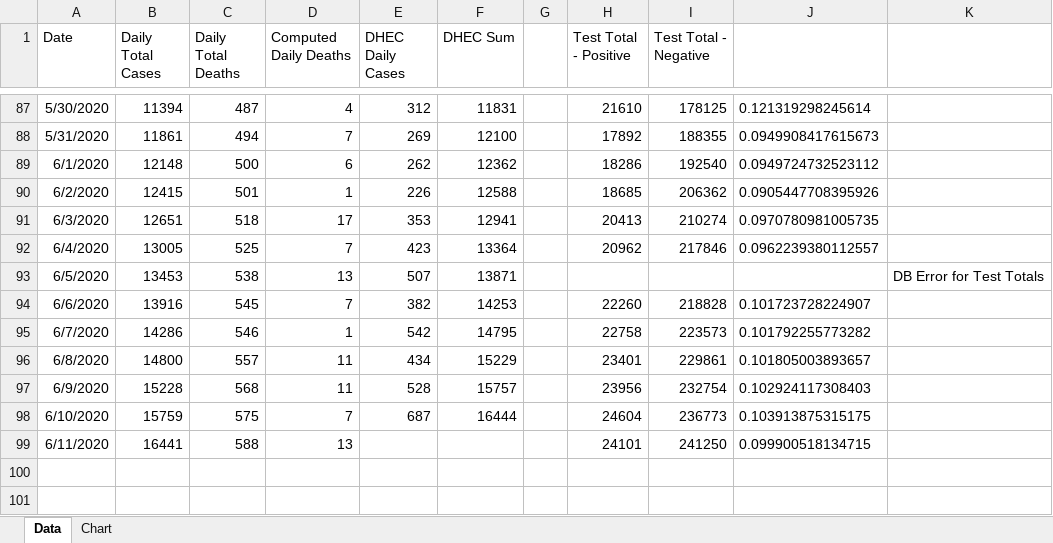
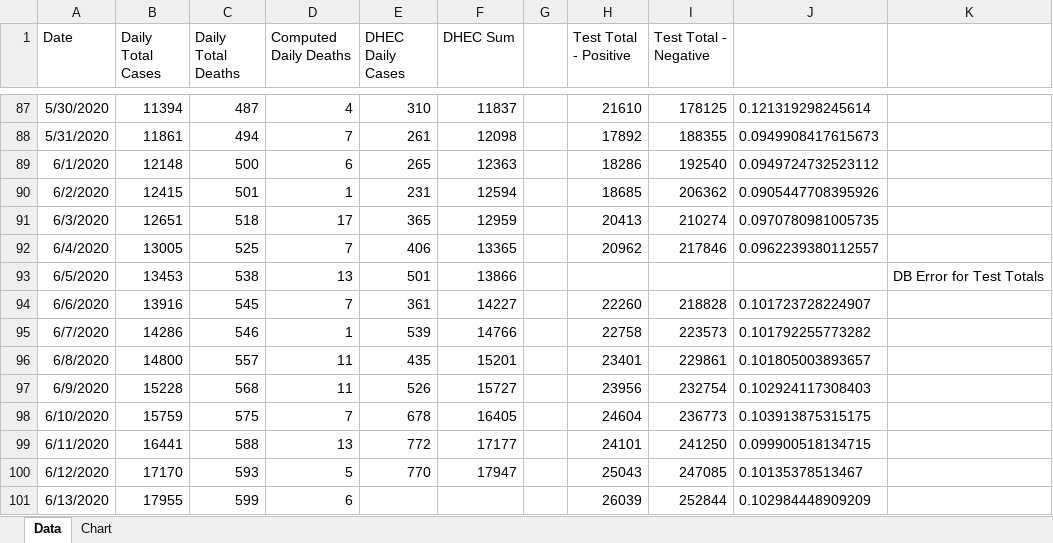
Before and after one commit to agentace/covid19_sc, an Excel workbook: case_data.xlsx, sheet Data, drawn as a sheet; only a part is shown, gaps mark what is left out; values as stored, in another font and other column widths than the file's, no borders; the diff covers the shown part only; the diff names each change by its address in the sheet, - before the commit and + after, or states it on an @@ line.

Commit message:
Add files via upload
Data files updated June 13, 2020 21:30

```diff
--- a/case_data.xlsx (sheet Data)
+++ b/case_data.xlsx (sheet Data)
-E87 (DHEC Daily Cases): 312
+E87 (DHEC Daily Cases): 310
-F87 (DHEC Sum): 11831
+F87 (DHEC Sum): 11837
-E88 (DHEC Daily Cases): 269
+E88 (DHEC Daily Cases): 261
-F88 (DHEC Sum): 12100
+F88 (DHEC Sum): 12098
-E89 (DHEC Daily Cases): 262
+E89 (DHEC Daily Cases): 265
-F89 (DHEC Sum): 12362
+F89 (DHEC Sum): 12363
-E90 (DHEC Daily Cases): 226
+E90 (DHEC Daily Cases): 231
-F90 (DHEC Sum): 12588
+F90 (DHEC Sum): 12594
-E91 (DHEC Daily Cases): 353
+E91 (DHEC Daily Cases): 365
-F91 (DHEC Sum): 12941
+F91 (DHEC Sum): 12959
-E92 (DHEC Daily Cases): 423
+E92 (DHEC Daily Cases): 406
-F92 (DHEC Sum): 13364
+F92 (DHEC Sum): 13365
-E93 (DHEC Daily Cases): 507
+E93 (DHEC Daily Cases): 501
-F93 (DHEC Sum): 13871
+F93 (DHEC Sum): 13866
-E94 (DHEC Daily Cases): 382
+E94 (DHEC Daily Cases): 361
-F94 (DHEC Sum): 14253
+F94 (DHEC Sum): 14227
-E95 (DHEC Daily Cases): 542
+E95 (DHEC Daily Cases): 539
-F95 (DHEC Sum): 14795
+F95 (DHEC Sum): 14766
-E96 (DHEC Daily Cases): 434
+E96 (DHEC Daily Cases): 435
-F96 (DHEC Sum): 15229
+F96 (DHEC Sum): 15201
-E97 (DHEC Daily Cases): 528
+E97 (DHEC Daily Cases): 526
-F97 (DHEC Sum): 15757
+F97 (DHEC Sum): 15727
-E98 (DHEC Daily Cases): 687
+E98 (DHEC Daily Cases): 678
-F98 (DHEC Sum): 16444
+F98 (DHEC Sum): 16405
-E99 (DHEC Daily Cases): (empty)
+E99 (DHEC Daily Cases): 772
-F99 (DHEC Sum): (empty)
+F99 (DHEC Sum): 17177
+row 100: 6/12/2020 | 17170 | 593 | 5 | 770 | 17947 |  | 25043 | 247085 | 0.10135378513467
+row 101: 6/13/2020 | 17955 | 599 | 6 |  |  |  | 26039 | 252844 | 0.102984448909209
```
Also changed, not shown: 31 edited cells elsewhere in this sheet, charts or pictures, 1 other file.
